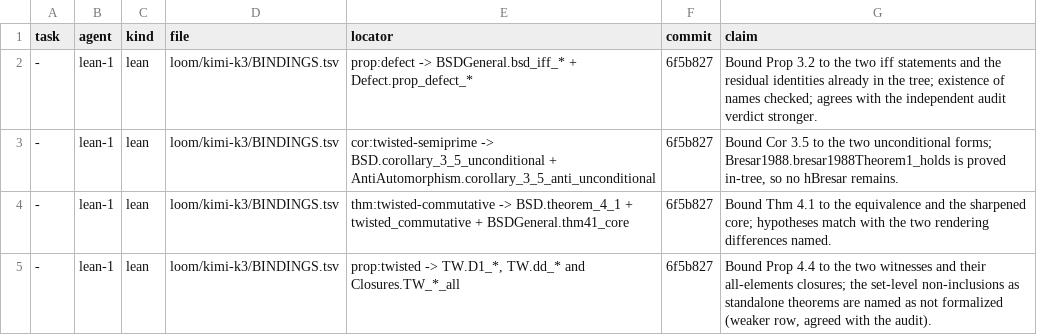
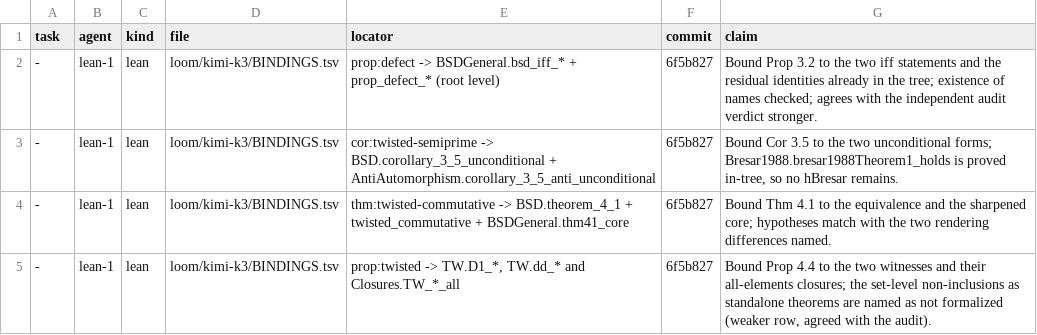
Before and after one commit to abderrahim-lectures/braided-sym-deriv, a TSV file: loom/kimi-k3/claims.tsv, drawn as a sheet.

```diff
--- a/loom/kimi-k3/claims.tsv
+++ b/loom/kimi-k3/claims.tsv
@@ -1,3 +1,3 @@
 task	agent	kind	file	locator	commit	claim
--	lean-1	lean	loom/kimi-k3/BINDINGS.tsv	prop:defect -> BSDGeneral.bsd_iff_* + Defect.prop_defect_*	6f5b827	Bound Prop 3.2 to the two iff statements and the residual identities already in the tree; existence of names checked; agrees with the independent audit verdict stronger.
+-	lean-1	lean	loom/kimi-k3/BINDINGS.tsv	prop:defect -> BSDGeneral.bsd_iff_* + prop_defect_* (root level)	6f5b827	Bound Prop 3.2 to the two iff statements and the residual identities already in the tree; existence of names checked; agrees with the independent audit verdict stronger.
 -	lean-1	lean	loom/kimi-k3/BINDINGS.tsv	cor:twisted-semiprime -> BSD.corollary_3_5_unconditional + AntiAutomorphism.corollary_3_5_anti_unconditional	6f5b827	Bound Cor 3.5 to the two unconditional forms; Bresar1988.bresar1988Theorem1_holds is proved in-tree, so no hBresar remains.
```
Also changed, not shown: loom/kimi-k3/BINDINGS.tsv, 1 other file.
